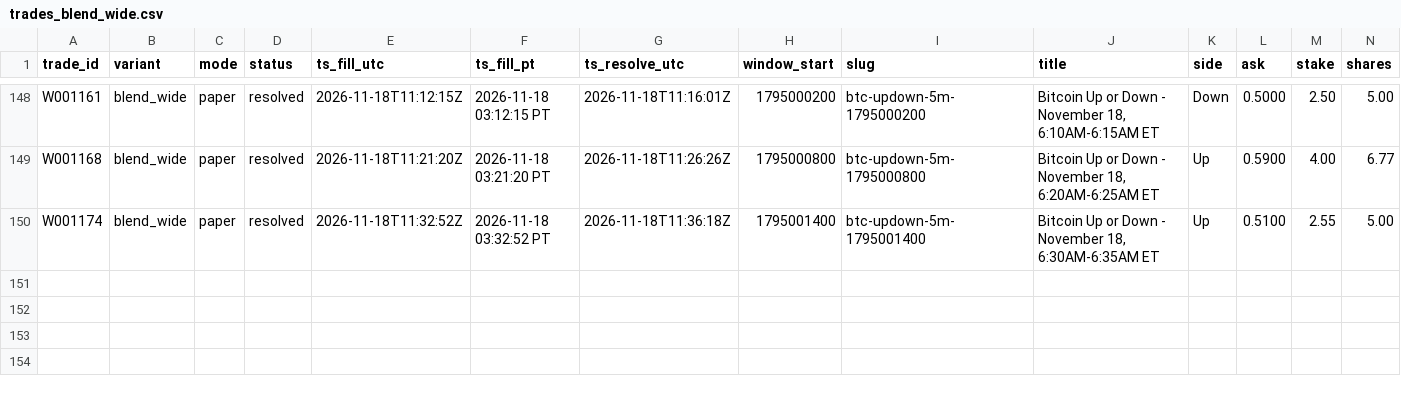
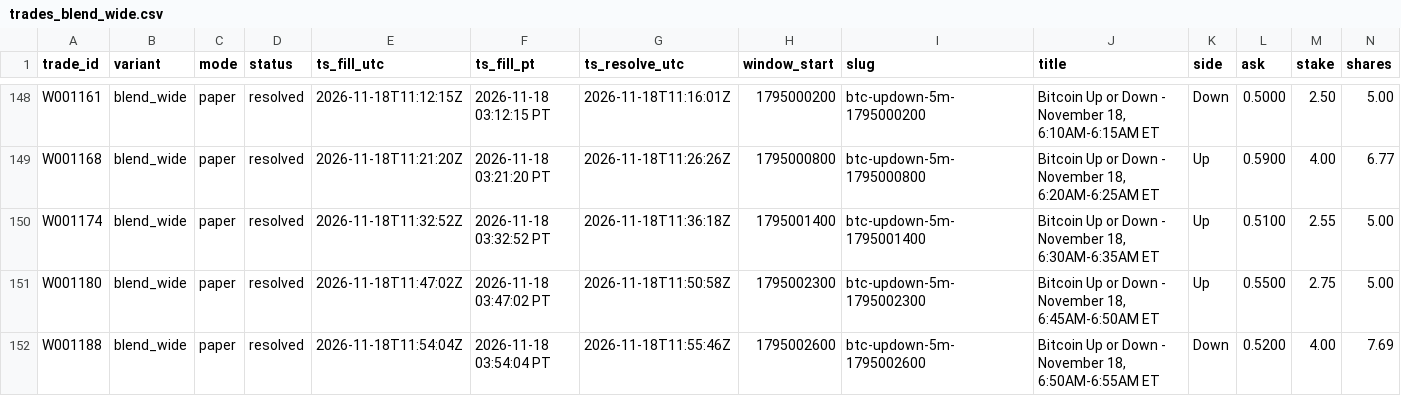
Before and after one commit to michaeldeuchar-dotcom/btc5m-paper-bot, a CSV file: data/week1/trades_blend_wide.csv, drawn as a sheet; only a part is shown, gaps mark what is left out; rows hold the shown columns only; the diff names each change by its address in the sheet, - before the commit and + after, or states it on an @@ line.

```diff
--- a/data/week1/trades_blend_wide.csv
+++ b/data/week1/trades_blend_wide.csv
+row 151: W001180 | blend_wide | paper | resolved | 2026-11-18T11:47:02Z | 2026-11-18 03:47:02 PT | 2026-11-18T11:50:58Z | 1795002300 | btc-updown-5m-1795002300 | Bitcoin Up or Down - November 18, 6:45AM-6:50AM ET | Up | 0.5500 | 2.75 | 5.00
+row 152: W001188 | blend_wide | paper | resolved | 2026-11-18T11:54:04Z | 2026-11-18 03:54:04 PT | 2026-11-18T11:55:46Z | 1795002600 | btc-updown-5m-1795002600 | Bitcoin Up or Down - November 18, 6:50AM-6:55AM ET | Down | 0.5200 | 4.00 | 7.69
```
Also changed, not shown: data/week1/decisions_tail.csv, data/week1/trades_main_minfill.csv, 8 other files.
